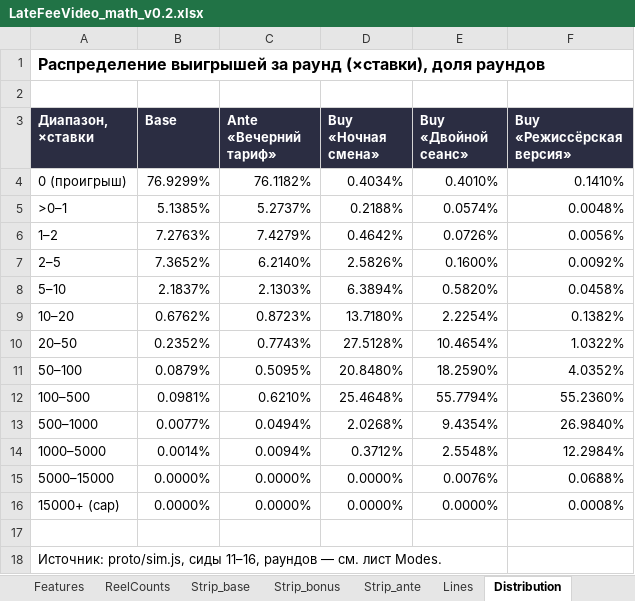
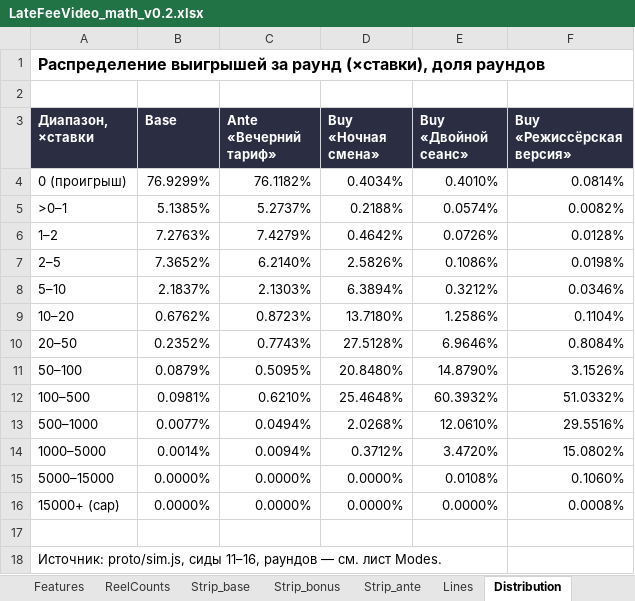
Before and after one commit to gloryarcstudio-creator/late-fee-video, an Excel workbook: math/LateFeeVideo_math_v0.2.xlsx, sheet Distribution, drawn as a sheet; values as stored, in another font and other column widths than the file's, no borders; the diff names each change by its address in the sheet, - before the commit and + after, or states it on an @@ line.

```diff
--- a/math/LateFeeVideo_math_v0.2.xlsx (sheet Distribution)
+++ b/math/LateFeeVideo_math_v0.2.xlsx (sheet Distribution)
-F4 (Buy «Режиссёрская версия»): 0.1410%
+F4 (Buy «Режиссёрская версия»): 0.0814%
-F5 (Buy «Режиссёрская версия»): 0.0048%
+F5 (Buy «Режиссёрская версия»): 0.0082%
-F6 (Buy «Режиссёрская версия»): 0.0056%
+F6 (Buy «Режиссёрская версия»): 0.0128%
-E7 (Buy «Двойной сеанс»): 0.1600%
+E7 (Buy «Двойной сеанс»): 0.1086%
-F7 (Buy «Режиссёрская версия»): 0.0092%
+F7 (Buy «Режиссёрская версия»): 0.0198%
-E8 (Buy «Двойной сеанс»): 0.5820%
+E8 (Buy «Двойной сеанс»): 0.3212%
-F8 (Buy «Режиссёрская версия»): 0.0458%
+F8 (Buy «Режиссёрская версия»): 0.0346%
-E9 (Buy «Двойной сеанс»): 2.2254%
+E9 (Buy «Двойной сеанс»): 1.2586%
-F9 (Buy «Режиссёрская версия»): 0.1382%
+F9 (Buy «Режиссёрская версия»): 0.1104%
-E10 (Buy «Двойной сеанс»): 10.4654%
+E10 (Buy «Двойной сеанс»): 6.9646%
-F10 (Buy «Режиссёрская версия»): 1.0322%
+F10 (Buy «Режиссёрская версия»): 0.8084%
-E11 (Buy «Двойной сеанс»): 18.2590%
+E11 (Buy «Двойной сеанс»): 14.8790%
-F11 (Buy «Режиссёрская версия»): 4.0352%
+F11 (Buy «Режиссёрская версия»): 3.1526%
-E12 (Buy «Двойной сеанс»): 55.7794%
+E12 (Buy «Двойной сеанс»): 60.3932%
-F12 (Buy «Режиссёрская версия»): 55.2360%
+F12 (Buy «Режиссёрская версия»): 51.0332%
-E13 (Buy «Двойной сеанс»): 9.4354%
+E13 (Buy «Двойной сеанс»): 12.0610%
-F13 (Buy «Режиссёрская версия»): 26.9840%
+F13 (Buy «Режиссёрская версия»): 29.5516%
-E14 (Buy «Двойной сеанс»): 2.5548%
+E14 (Buy «Двойной сеанс»): 3.4720%
-F14 (Buy «Режиссёрская версия»): 12.2984%
+F14 (Buy «Режиссёрская версия»): 15.0802%
-E15 (Buy «Двойной сеанс»): 0.0076%
+E15 (Buy «Двойной сеанс»): 0.0108%
-F15 (Buy «Режиссёрская версия»): 0.0688%
+F15 (Buy «Режиссёрская версия»): 0.1060%
```
Also changed, not shown: sheet Modes, sheet Features, 4 other files.
